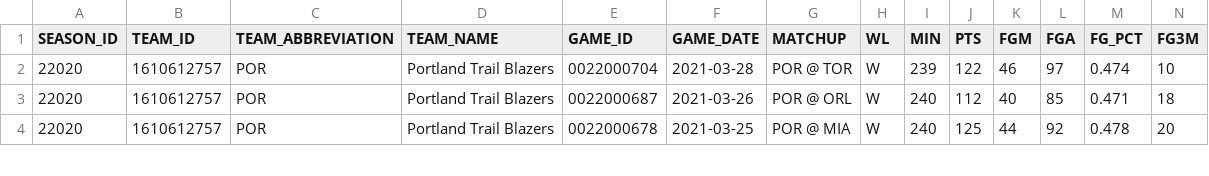
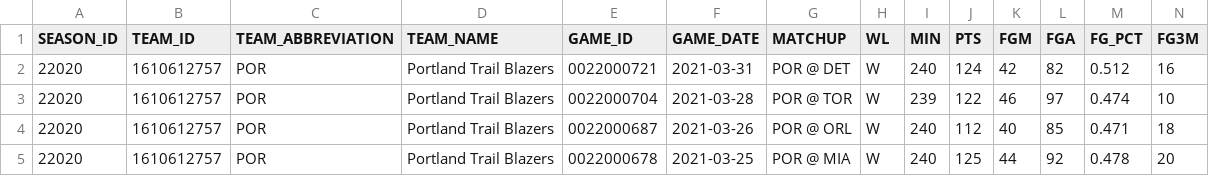
Before and after one commit to EllAchE/nba_tipoff, a CSV file: Data/CSV/season_summary_data/POR_allgames.csv, drawn as a sheet; only a part is shown; rows hold the shown columns only; the diff names each change by its address in the sheet, - before the commit and + after, or states it on an @@ line.

```diff
--- a/Data/CSV/season_summary_data/POR_allgames.csv
+++ b/Data/CSV/season_summary_data/POR_allgames.csv
+row 2: 22020 | 1610612757 | POR | Portland Trail Blazers | 0022000721 | 2021-03-31 | POR @ DET | W | 240 | 124 | 42 | 82 | 0.512 | 16
```
Also changed, not shown: Data/CSV/season_data/tipoff_and_first_score_details_2021_season.csv, Data/CSV/season_summary_data/LAL_allgames.csv, 52 other files.
